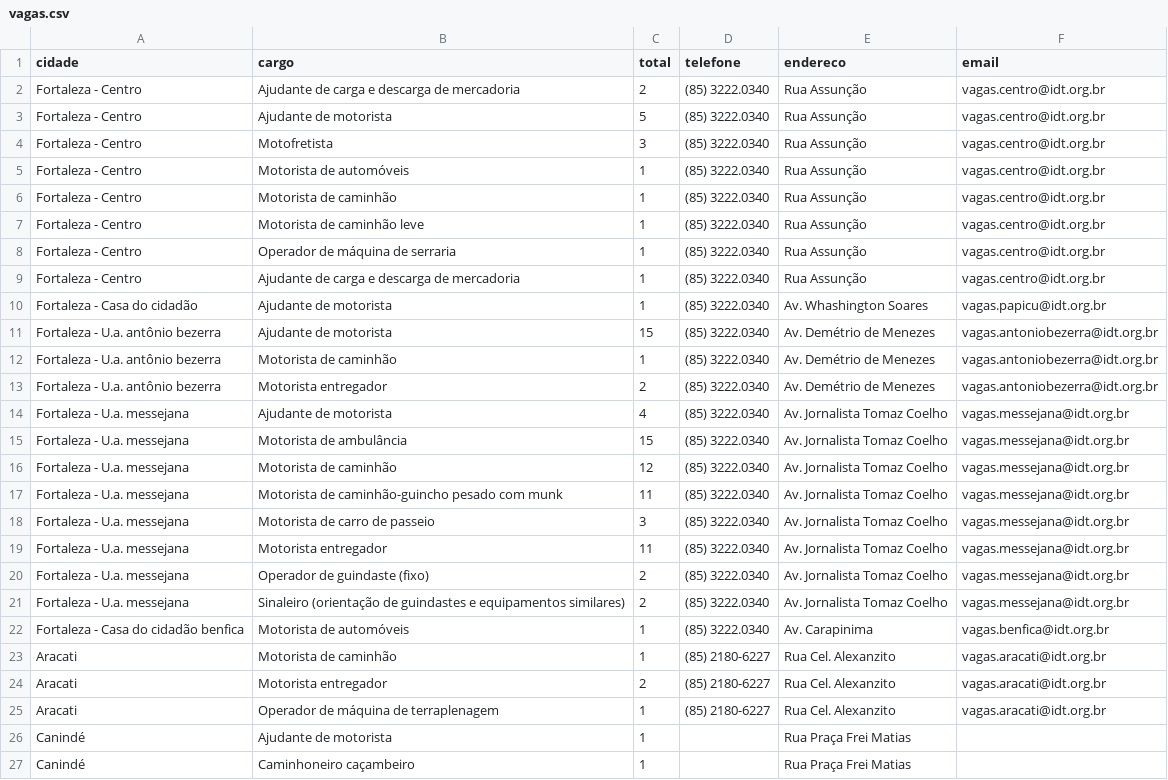
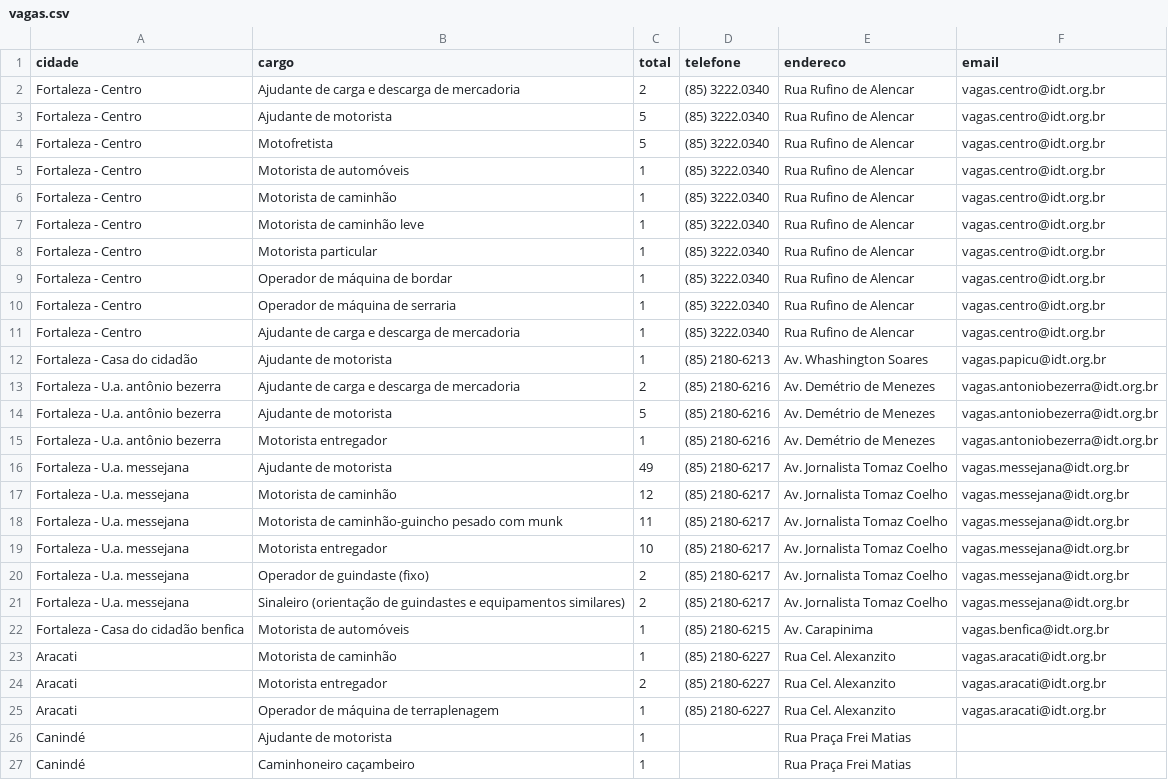
Before and after one commit to jfilhoempresarial-ops/tralienigena, a CSV file: vagas.csv, drawn as a sheet; only a part is shown; the diff covers the shown part only.

```diff
--- a/vagas.csv
+++ b/vagas.csv
@@ -1,23 +1,23 @@
 cidade,cargo,total,telefone,endereco,email
-Fortaleza - Centro,Ajudante de carga e descarga de mercadoria,2,(85) 3222.0340,Rua Assunção,vagas.centro@idt.org.br
-Fortaleza - Centro,Ajudante de motorista,5,(85) 3222.0340,Rua Assunção,vagas.centro@idt.org.br
-Fortaleza - Centro,Motofretista,3,(85) 3222.0340,Rua Assunção,vagas.centro@idt.org.br
-Fortaleza - Centro,Motorista de automóveis,1,(85) 3222.0340,Rua Assunção,vagas.centro@idt.org.br
-Fortaleza - Centro,Motorista de caminhão,1,(85) 3222.0340,Rua Assunção,vagas.centro@idt.org.br
-Fortaleza - Centro,Motorista de caminhão leve,1,(85) 3222.0340,Rua Assunção,vagas.centro@idt.org.br
-Fortaleza - Centro,Operador de máquina de serraria,1,(85) 3222.0340,Rua Assunção,vagas.centro@idt.org.br
-Fortaleza - Centro,Ajudante de carga e descarga de mercadoria,1,(85) 3222.0340,Rua Assunção,vagas.centro@idt.org.br
-Fortaleza - Casa do cidadão,Ajudante de motorista,1,(85) 3222.0340,Av. Whashington Soares,vagas.papicu@idt.org.br
-Fortaleza - U.a. antônio bezerra,Ajudante de motorista,15,(85) 3222.0340,Av. Demétrio de Menezes,vagas.antoniobezerra@idt.org.br
-Fortaleza - U.a. antônio bezerra,Motorista de caminhão,1,(85) 3222.0340,Av. Demétrio de Menezes,vagas.antoniobezerra@idt.org.br
-Fortaleza - U.a. antônio bezerra,Motorista entregador,2,(85) 3222.0340,Av. Demétrio de Menezes,vagas.antoniobezerra@idt.org.br
-Fortaleza - U.a. messejana,Ajudante de motorista,4,(85) 3222.0340,Av. Jornalista Tomaz Coelho,vagas.messejana@idt.org.br
-Fortaleza - U.a. messejana,Motorista de ambulância,15,(85) 3222.0340,Av. Jornalista Tomaz Coelho,vagas.messejana@idt.org.br
-Fortaleza - U.a. messejana,Motorista de caminhão,12,(85) 3222.0340,Av. Jornalista Tomaz Coelho,vagas.messejana@idt.org.br
-Fortaleza - U.a. messejana,Motorista de caminhão-guincho pesado com munk,11,(85) 3222.0340,Av. Jornalista Tomaz Coelho,vagas.messejana@idt.org.br
-Fortaleza - U.a. messejana,Motorista de carro de passeio,3,(85) 3222.0340,Av. Jornalista Tomaz Coelho,vagas.messejana@idt.org.br
-Fortaleza - U.a. messejana,Motorista entregador,11,(85) 3222.0340,Av. Jornalista Tomaz Coelho,vagas.messejana@idt.org.br
-Fortaleza - U.a. messejana,Operador de guindaste (fixo),2,(85) 3222.0340,Av. Jornalista Tomaz Coelho,vagas.messejana@idt.org.br
-Fortaleza - U.a. messejana,Sinaleiro (orientação de guindastes e equipamentos similares),2,(85) 3222.0340,Av. Jornalista Tomaz Coelho,vagas.messejana@idt.org.br
-Fortaleza - Casa do cidadão benfica,Motorista de automóveis,1,(85) 3222.0340,Av. Carapinima,vagas.benfica@idt.org.br
+Fortaleza - Centro,Ajudante de carga e descarga de mercadoria,2,(85) 3222.0340,Rua Rufino de Alencar,vagas.centro@idt.org.br
+Fortaleza - Centro,Ajudante de motorista,5,(85) 3222.0340,Rua Rufino de Alencar,vagas.centro@idt.org.br
+Fortaleza - Centro,Motofretista,5,(85) 3222.0340,Rua Rufino de Alencar,vagas.centro@idt.org.br
+Fortaleza - Centro,Motorista de automóveis,1,(85) 3222.0340,Rua Rufino de Alencar,vagas.centro@idt.org.br
+Fortaleza - Centro,Motorista de caminhão,1,(85) 3222.0340,Rua Rufino de Alencar,vagas.centro@idt.org.br
+Fortaleza - Centro,Motorista de caminhão leve,1,(85) 3222.0340,Rua Rufino de Alencar,vagas.centro@idt.org.br
+Fortaleza - Centro,Motorista particular,1,(85) 3222.0340,Rua Rufino de Alencar,vagas.centro@idt.org.br
+Fortaleza - Centro,Operador de máquina de bordar,1,(85) 3222.0340,Rua Rufino de Alencar,vagas.centro@idt.org.br
+Fortaleza - Centro,Operador de máquina de serraria,1,(85) 3222.0340,Rua Rufino de Alencar,vagas.centro@idt.org.br
+Fortaleza - Centro,Ajudante de carga e descarga de mercadoria,1,(85) 3222.0340,Rua Rufino de Alencar,vagas.centro@idt.org.br
+Fortaleza - Casa do cidadão,Ajudante de motorista,1,(85) 2180-6213,Av. Whashington Soares,vagas.papicu@idt.org.br
+Fortaleza - U.a. antônio bezerra,Ajudante de carga e descarga de mercadoria,2,(85) 2180-6216,Av. Demétrio de Menezes,vagas.antoniobezerra@idt.org.br
+Fortaleza - U.a. antônio bezerra,Ajudante de motorista,5,(85) 2180-6216,Av. Demétrio de Menezes,vagas.antoniobezerra@idt.org.br
+Fortaleza - U.a. antônio bezerra,Motorista entregador,1,(85) 2180-6216,Av. Demétrio de Menezes,vagas.antoniobezerra@idt.org.br
+Fortaleza - U.a. messejana,Ajudante de motorista,49,(85) 2180-6217,Av. Jornalista Tomaz Coelho,vagas.messejana@idt.org.br
+Fortaleza - U.a. messejana,Motorista de caminhão,12,(85) 2180-6217,Av. Jornalista Tomaz Coelho,vagas.messejana@idt.org.br
+Fortaleza - U.a. messejana,Motorista de caminhão-guincho pesado com munk,11,(85) 2180-6217,Av. Jornalista Tomaz Coelho,vagas.messejana@idt.org.br
+Fortaleza - U.a. messejana,Motorista entregador,10,(85) 2180-6217,Av. Jornalista Tomaz Coelho,vagas.messejana@idt.org.br
+Fortaleza - U.a. messejana,Operador de guindaste (fixo),2,(85) 2180-6217,Av. Jornalista Tomaz Coelho,vagas.messejana@idt.org.br
+Fortaleza - U.a. messejana,Sinaleiro (orientação de guindastes e equipamentos similares),2,(85) 2180-6217,Av. Jornalista Tomaz Coelho,vagas.messejana@idt.org.br
+Fortaleza - Casa do cidadão benfica,Motorista de automóveis,1,(85) 2180-6215,Av. Carapinima,vagas.benfica@idt.org.br
 Aracati,Motorista de caminhão,1,(85) 2180-6227,Rua Cel. Alexanzito,vagas.aracati@idt.org.br
```
Also changed, not shown: 4 added rows, 1 removed row and 11 edited cells elsewhere in this file.
